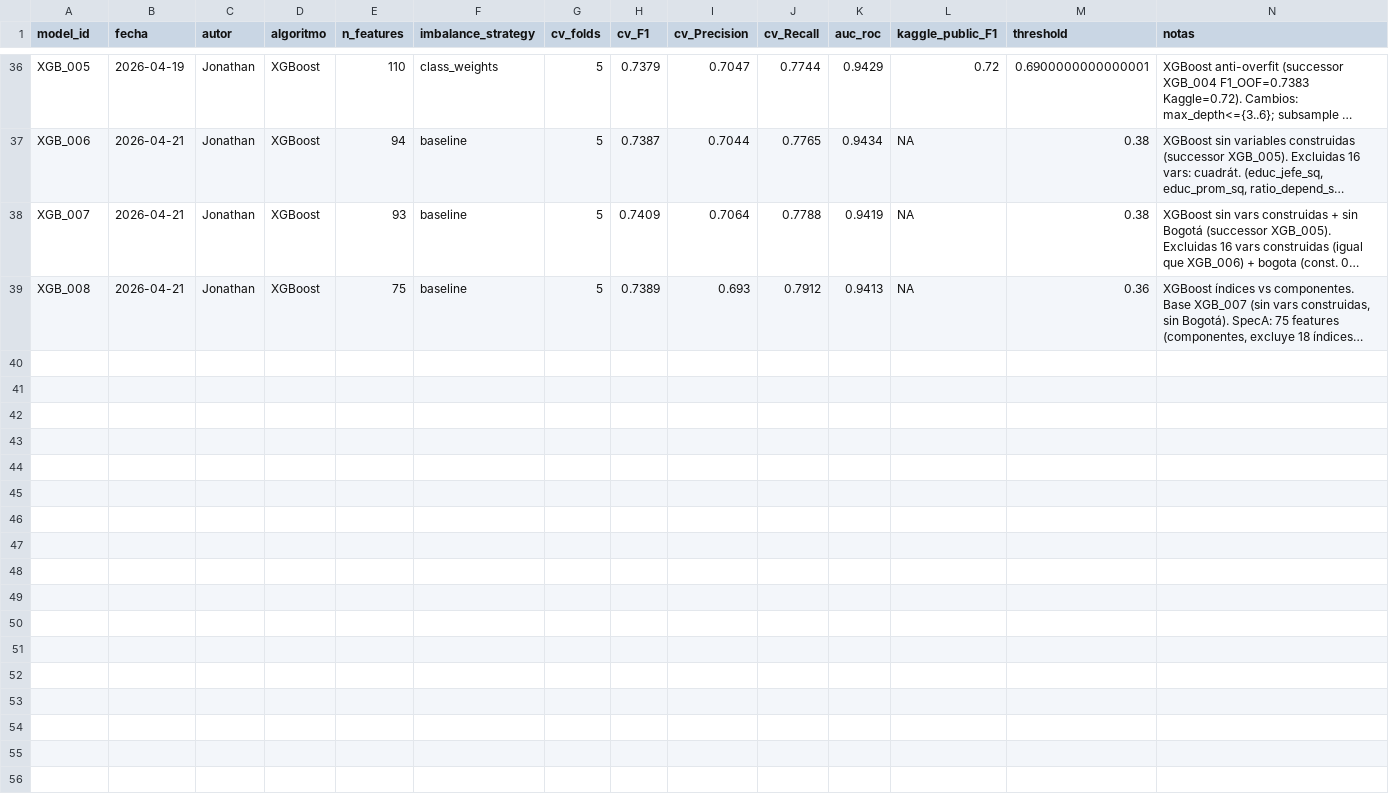
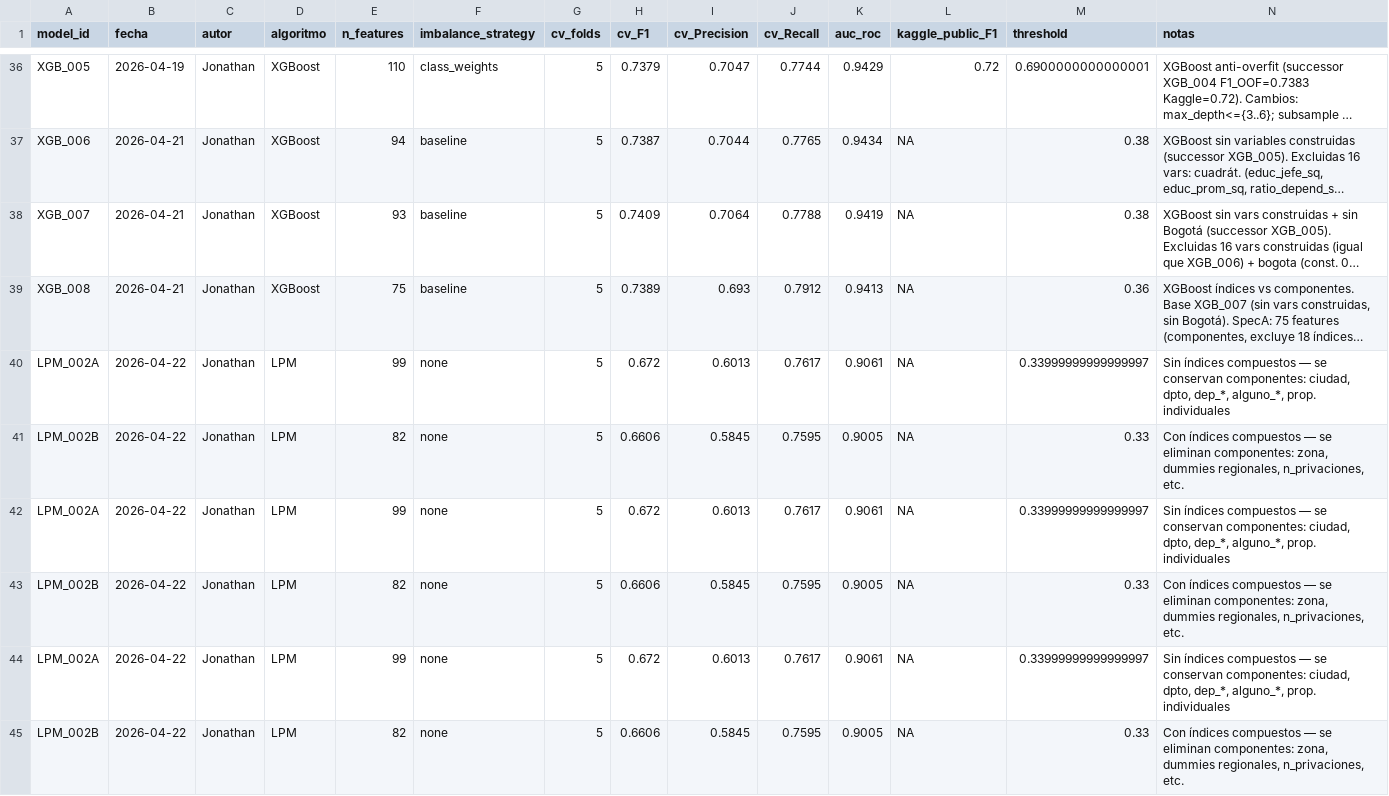
Before and after one commit to NataliaSFernandez/Problem-Set-2-Predicting-Poverty, a CSV file: 02_outputs/model_registry.csv, drawn as a sheet; only a part is shown, gaps mark what is left out; long unchanged cells end in …; rows hold the shown columns only; the diff names each change by its address in the sheet, - before the commit and + after, or states it on an @@ line.

```diff
--- a/02_outputs/model_registry.csv
+++ b/02_outputs/model_registry.csv
+row 40: LPM_002A | 2026-04-22 | Jonathan | LPM | 99 | none | 5 | 0.672 | 0.6013 | 0.7617 | 0.9061 | NA | 0.33999999999999997 | Sin índices compuestos — se conservan componentes: ciudad, dpto, dep_*, alguno_*, prop. individuales
+row 41: LPM_002B | 2026-04-22 | Jonathan | LPM | 82 | none | 5 | 0.6606 | 0.5845 | 0.7595 | 0.9005 | NA | 0.33 | Con índices compuestos — se eliminan componentes: zona, dummies regionales, n_privaciones, etc.
+row 42: LPM_002A | 2026-04-22 | Jonathan | LPM | 99 | none | 5 | 0.672 | 0.6013 | 0.7617 | 0.9061 | NA | 0.33999999999999997 | Sin índices compuestos — se conservan componentes: ciudad, dpto, dep_*, alguno_*, prop. individuales
+row 43: LPM_002B | 2026-04-22 | Jonathan | LPM | 82 | none | 5 | 0.6606 | 0.5845 | 0.7595 | 0.9005 | NA | 0.33 | Con índices compuestos — se eliminan componentes: zona, dummies regionales, n_privaciones, etc.
+row 44: LPM_002A | 2026-04-22 | Jonathan | LPM | 99 | none | 5 | 0.672 | 0.6013 | 0.7617 | 0.9061 | NA | 0.33999999999999997 | Sin índices compuestos — se conservan componentes: ciudad, dpto, dep_*, alguno_*, prop. individuales
+row 45: LPM_002B | 2026-04-22 | Jonathan | LPM | 82 | none | 5 | 0.6606 | 0.5845 | 0.7595 | 0.9005 | NA | 0.33 | Con índices compuestos — se eliminan componentes: zona, dummies regionales, n_privaciones, etc.
```
Also changed, not shown: 19 other files.
